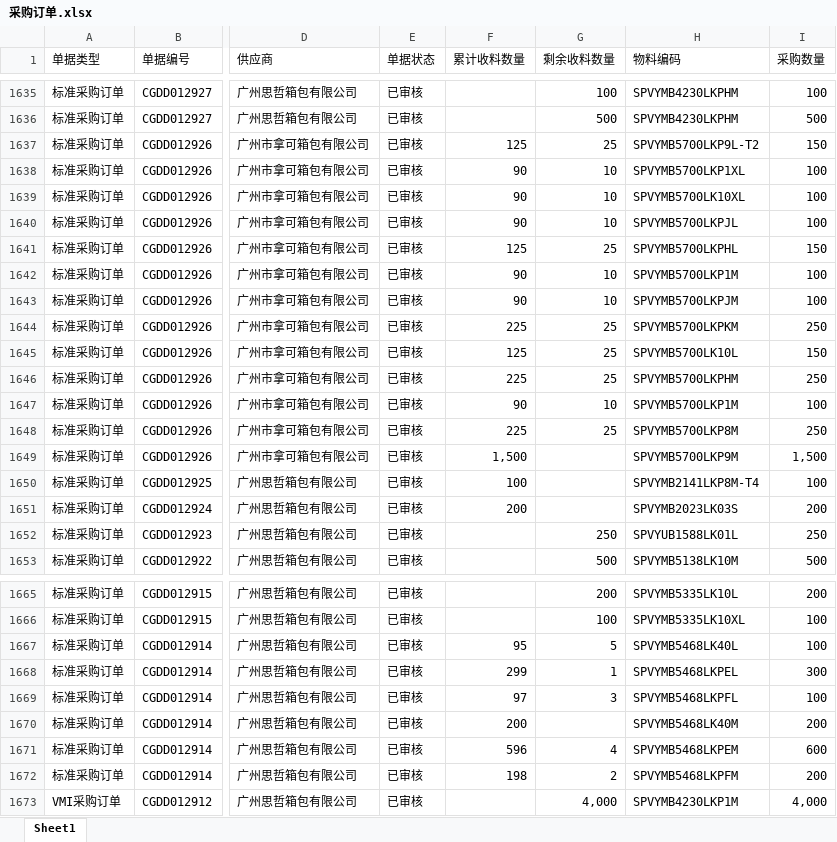
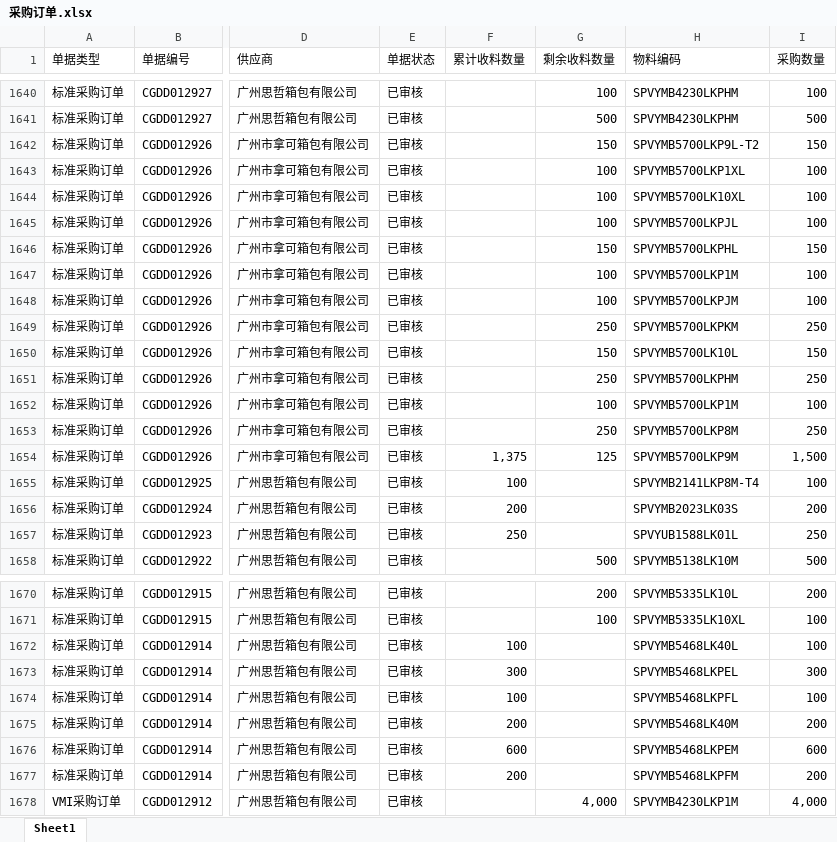
Before and after one commit to yikeqingsongguo/HY.supply-chain-management, an Excel workbook: src/采购订单.xlsx, sheet Sheet1, drawn as a sheet; only a part is shown, gaps mark what is left out; values as stored, in another font and other column widths than the file's, no borders; addresses are those after the commit; the diff covers the shown part only; the diff names each change by its address in the sheet, - before the commit and + after, or states it on an @@ line.

```diff
--- a/src/采购订单.xlsx (sheet Sheet1)
+++ b/src/采购订单.xlsx (sheet Sheet1)
-F1642 (累计收料数量): 125
+F1642 (累计收料数量): (empty)
-G1642 (剩余收料数量): 25
+G1642 (剩余收料数量): 150
-F1643:F1645 (累计收料数量): 90
+F1643:F1645 (累计收料数量): (empty)
-G1643:G1645 (剩余收料数量): 10
+G1643:G1645 (剩余收料数量): 100
-F1646 (累计收料数量): 125
+F1646 (累计收料数量): (empty)
-G1646 (剩余收料数量): 25
+G1646 (剩余收料数量): 150
-F1647:F1648 (累计收料数量): 90
+F1647:F1648 (累计收料数量): (empty)
-G1647:G1648 (剩余收料数量): 10
+G1647:G1648 (剩余收料数量): 100
-F1649 (累计收料数量): 225
+F1649 (累计收料数量): (empty)
-G1649 (剩余收料数量): 25
+G1649 (剩余收料数量): 250
-F1650 (累计收料数量): 125
+F1650 (累计收料数量): (empty)
-G1650 (剩余收料数量): 25
+G1650 (剩余收料数量): 150
-F1651 (累计收料数量): 225
+F1651 (累计收料数量): (empty)
-G1651 (剩余收料数量): 25
+G1651 (剩余收料数量): 250
-F1652 (累计收料数量): 90
+F1652 (累计收料数量): (empty)
-G1652 (剩余收料数量): 10
+G1652 (剩余收料数量): 100
-F1653 (累计收料数量): 225
+F1653 (累计收料数量): (empty)
-G1653 (剩余收料数量): 25
+G1653 (剩余收料数量): 250
-F1654 (累计收料数量): 1,500
+F1654 (累计收料数量): 1,375
-G1654 (剩余收料数量): (empty)
+G1654 (剩余收料数量): 125
-F1657 (累计收料数量): (empty)
+F1657 (累计收料数量): 250
-G1657 (剩余收料数量): 250
+G1657 (剩余收料数量): (empty)
-F1672 (累计收料数量): 95
+F1672 (累计收料数量): 100
-G1672 (剩余收料数量): 5
+G1672 (剩余收料数量): (empty)
-F1673 (累计收料数量): 299
+F1673 (累计收料数量): 300
-G1673 (剩余收料数量): 1
+G1673 (剩余收料数量): (empty)
-F1674 (累计收料数量): 97
+F1674 (累计收料数量): 100
-G1674 (剩余收料数量): 3
+G1674 (剩余收料数量): (empty)
-F1676 (累计收料数量): 596
+F1676 (累计收料数量): 600
-G1676 (剩余收料数量): 4
+G1676 (剩余收料数量): (empty)
-F1677 (累计收料数量): 198
+F1677 (累计收料数量): 200
-G1677 (剩余收料数量): 2
+G1677 (剩余收料数量): (empty)
```
Also changed, not shown: 16 added rows, 12 removed rows and 307 edited cells elsewhere in this sheet.
